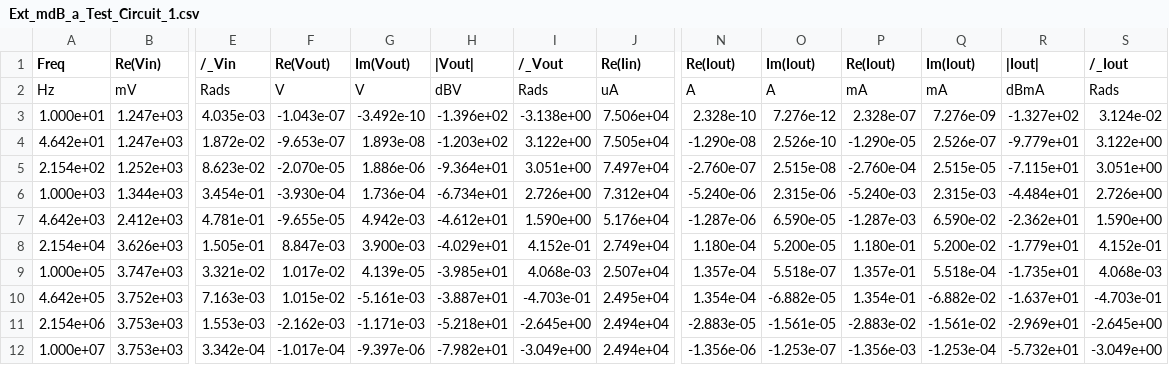
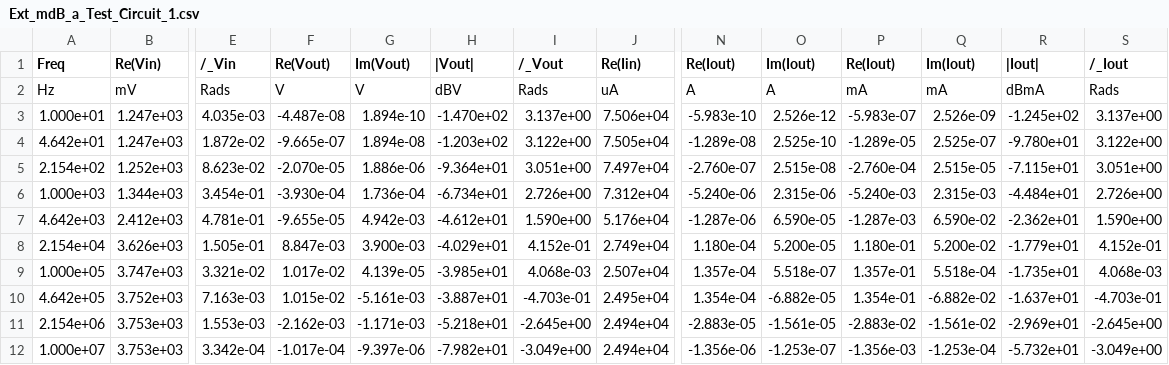
Before and after one commit to RephlexZero/Cascade-Circuit-Solver, a CSV file: User_files/Ext_mdB_a_Test_Circuit_1.csv, drawn as a sheet; only a part is shown, gaps mark what is left out; the diff names each change by its address in the sheet, - before the commit and + after, or states it on an @@ line.

```diff
--- a/User_files/Ext_mdB_a_Test_Circuit_1.csv
+++ b/User_files/Ext_mdB_a_Test_Circuit_1.csv
-F3 (Re(Vout)): -1.043e-07
+F3 (Re(Vout)): -4.487e-08
-G3 (Im(Vout)): -3.492e-10
+G3 (Im(Vout)): 1.894e-10
-H3 (|Vout|): -1.396e+02
+H3 (|Vout|): -1.470e+02
-I3 (/_Vout): -3.138e+00
+I3 (/_Vout): 3.137e+00
-N3 (Re(Iout)): 2.328e-10
+N3 (Re(Iout)): -5.983e-10
-O3 (Im(Iout)): 7.276e-12
+O3 (Im(Iout)): 2.526e-12
-P3 (Re(Iout)): 2.328e-07
+P3 (Re(Iout)): -5.983e-07
-Q3 (Im(Iout)): 7.276e-09
+Q3 (Im(Iout)): 2.526e-09
-R3 (|Iout|): -1.327e+02
+R3 (|Iout|): -1.245e+02
-S3 (/_Iout): 3.124e-02
+S3 (/_Iout): 3.137e+00
-F4 (Re(Vout)): -9.653e-07
+F4 (Re(Vout)): -9.665e-07
-G4 (Im(Vout)): 1.893e-08
+G4 (Im(Vout)): 1.894e-08
-N4 (Re(Iout)): -1.290e-08
+N4 (Re(Iout)): -1.289e-08
-O4 (Im(Iout)): 2.526e-10
+O4 (Im(Iout)): 2.525e-10
-P4 (Re(Iout)): -1.290e-05
+P4 (Re(Iout)): -1.289e-05
-Q4 (Im(Iout)): 2.526e-07
+Q4 (Im(Iout)): 2.525e-07
-R4 (|Iout|): -9.779e+01
+R4 (|Iout|): -9.780e+01
```
Also changed, not shown: User_files/Ext_a_Test_Circuit_1.csv, User_files/a_Test_Circuit_1.csv, 18 other files.
